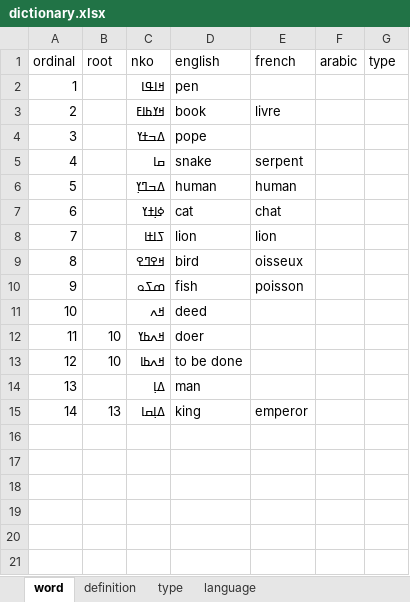
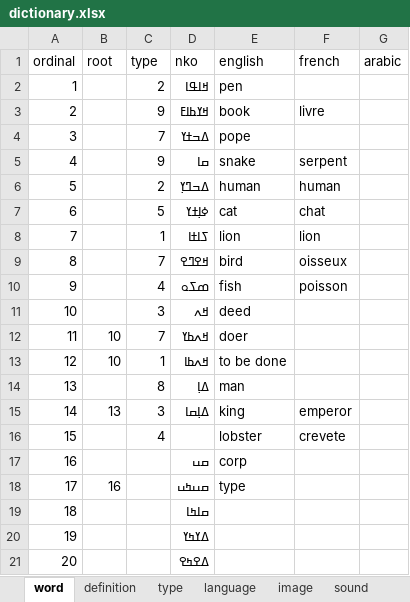
Before and after one commit to kukufuckingkan/mandenkanMedia, an Excel workbook: dictionary.xlsx, sheet word, drawn as a sheet; values as stored, in another font and other column widths than the file's, no borders; removed rows and columns are numbered as before the commit, all else as after; the diff names each change by its address in the sheet, - before the commit and + after, or states it on an @@ line.

```diff
--- a/dictionary.xlsx (sheet word)
+++ b/dictionary.xlsx (sheet word)
+sheet tab: image
+sheet tab: sound
+column C (type), rows 2-15: 2 | 9 | 7 | 9 | 2 | 5 | 1 | 7 | 4 | 3 | 7 | 1 | 8 | 3
-column G (type), empty
+row 16: 15 |  | 4 |  | lobster | crevete
+row 17: 16 |  |  | ߛߎ | corp
+row 18: 17 | 16 |  | ߛߎߤߎ | type
+row 19: 18 |  |  | ߛߊߤߊ
+row 20: 19 |  |  | ߡߌߤߌ
+row 21: 20 |  |  | ߡߐߤߐ
```
Also changed, not shown: sheet type, sheet language, 1 other file.
